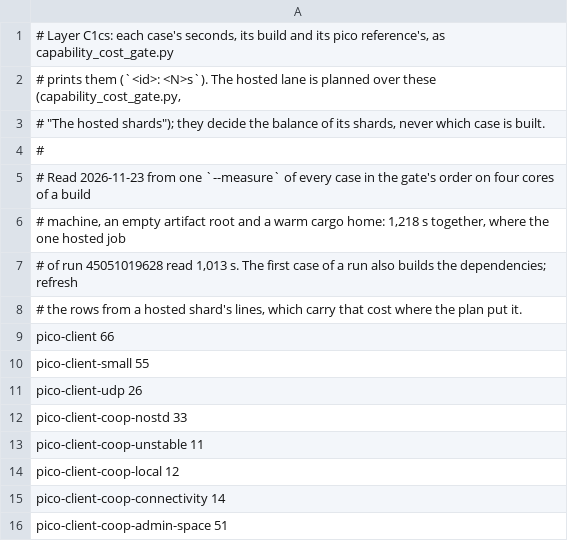
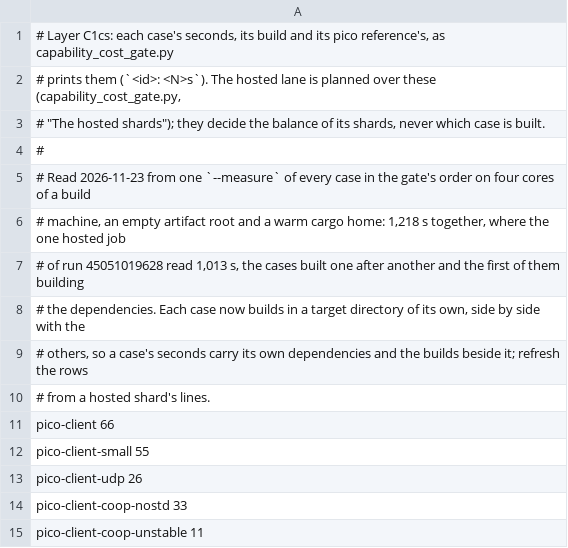
Before and after one commit to newmassrael/watching-zenoh, a TSV file: scripts/lib/c1cs_case_weights.tsv, drawn as a sheet; only a part is shown; the shorter side is filled out with more unchanged rows.

Commit message:
build(c1cs): Build the capability cost cases side by side
- Each case builds in a target directory of its own, mapped to one name
- Builds run as many at once as the grant's cores and memory allow
- Output and verdicts stay in case order; shared references are locked

Change-Id: I7927d66bb6a25a16d5021b3033f61645af035e33

```diff
--- a/scripts/lib/c1cs_case_weights.tsv
+++ b/scripts/lib/c1cs_case_weights.tsv
@@ -6,4 +6,6 @@
 # machine, an empty artifact root and a warm cargo home: 1,218 s together, where the one hosted job
-# of run 45051019628 read 1,013 s. The first case of a run also builds the dependencies; refresh
-# the rows from a hosted shard's lines, which carry that cost where the plan put it.
+# of run 45051019628 read 1,013 s, the cases built one after another and the first of them building
+# the dependencies. Each case now builds in a target directory of its own, side by side with the
+# others, so a case's seconds carry its own dependencies and the builds beside it; refresh the rows
+# from a hosted shard's lines.
 pico-client 66
```
Also changed, not shown: 5 other files.
